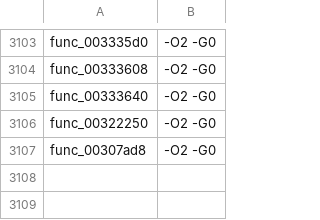
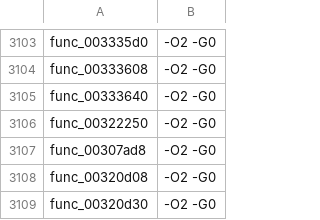
Before and after one commit to USED255/artonelico2-decomp, a TSV file: config/source_flags.tsv, drawn as a sheet; only a part is shown, gaps mark what is left out.

```diff
--- a/config/source_flags.tsv
+++ b/config/source_flags.tsv
@@ -3107 +3107,3 @@ func_00322250	-O2 -G0
 func_00307ad8	-O2 -G0
+func_00320d08	-O2 -G0
+func_00320d30	-O2 -G0
```
Also changed, not shown: config/compiler_map.tsv, 3 other files.
